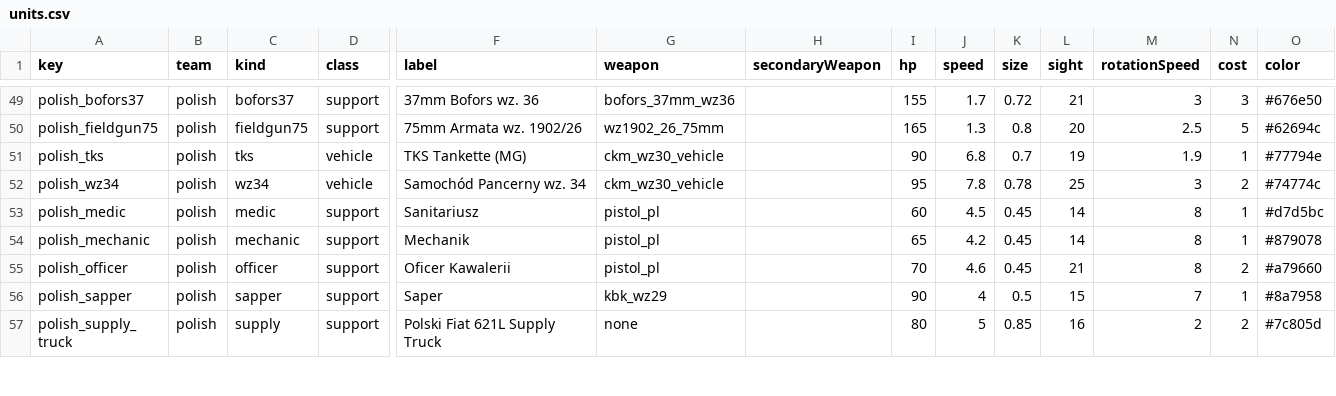
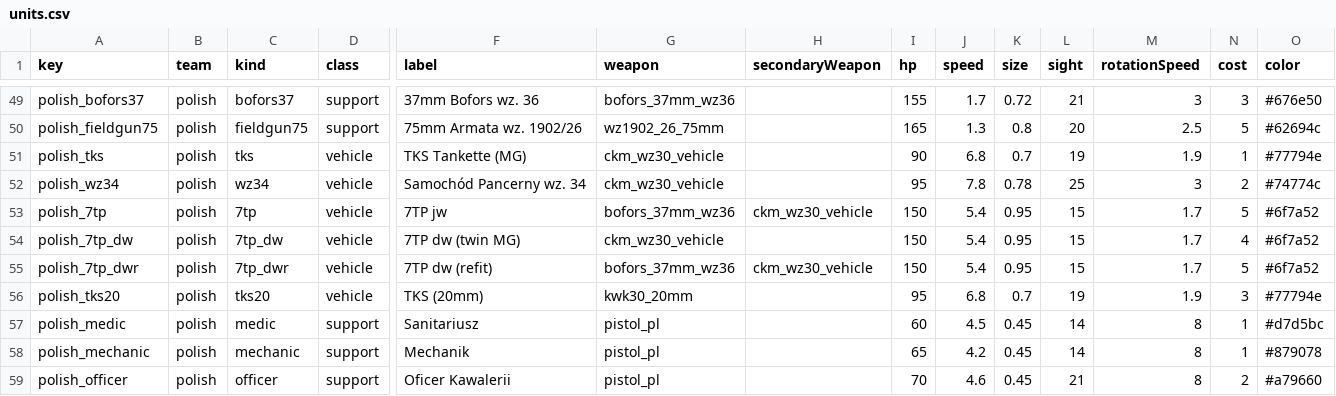
Before and after one commit to tksa/underfire, a CSV file: data/units.csv, drawn as a sheet; only a part is shown, gaps mark what is left out; the shorter side is filled out with more unchanged rows; rows hold the shown columns only; the diff names each change by its address in the sheet, - before the commit and + after, or states it on an @@ line.

```diff
--- a/data/units.csv
+++ b/data/units.csv
+row 53: polish_7tp | polish | 7tp | vehicle | 7TP jw | bofors_37mm_wz36 | ckm_wz30_vehicle | 150 | 5.4 | 0.95 | 15 | 1.7 | 5 | #6f7a52
+row 54: polish_7tp_dw | polish | 7tp_dw | vehicle | 7TP dw (twin MG) | ckm_wz30_vehicle |  | 150 | 5.4 | 0.95 | 15 | 1.7 | 4 | #6f7a52
+row 55: polish_7tp_dwr | polish | 7tp_dwr | vehicle | 7TP dw (refit) | bofors_37mm_wz36 | ckm_wz30_vehicle | 150 | 5.4 | 0.95 | 15 | 1.7 | 5 | #6f7a52
+row 56: polish_tks20 | polish | tks20 | vehicle | TKS (20mm) | kwk30_20mm |  | 95 | 6.8 | 0.7 | 19 | 1.9 | 3 | #77794e
```
Also changed, not shown: 10 other files.
